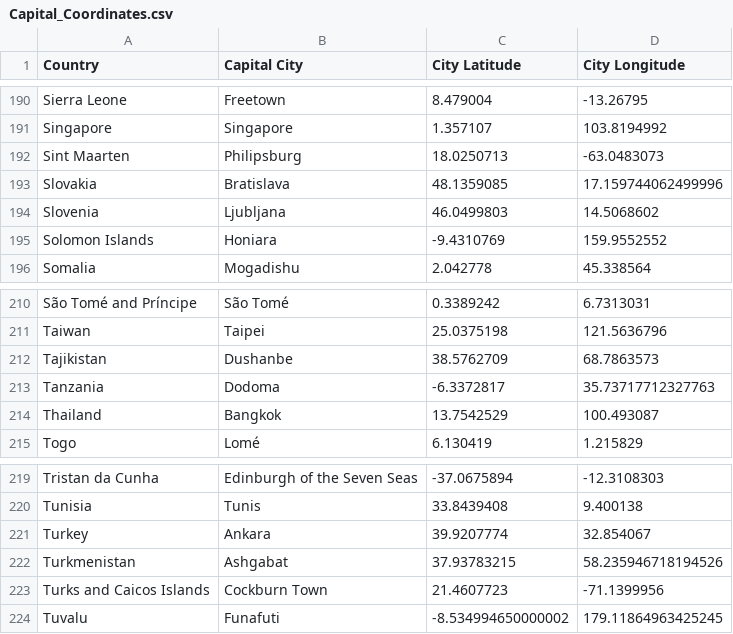
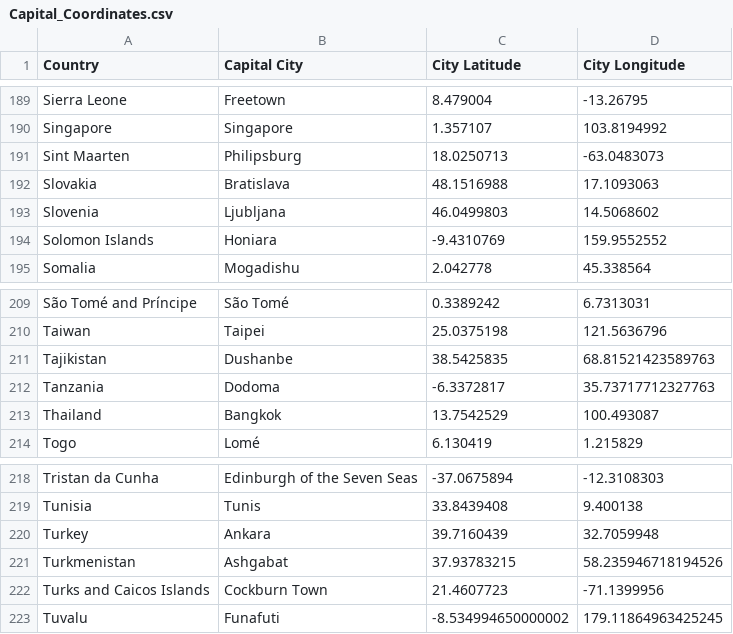
Before and after one commit to Guy-DM/Data-analysis-analytics, a CSV file: Data/1.3.Get_Coordinates/Capital_Coordinates.csv, drawn as a sheet; only a part is shown, gaps mark what is left out; the diff covers the shown part only.

```diff
--- a/Data/1.3.Get_Coordinates/Capital_Coordinates.csv
+++ b/Data/1.3.Get_Coordinates/Capital_Coordinates.csv
@@ -192,3 +191,3 @@ Singapore,Singapore,1.357107,103.8194992
 Sint Maarten,Philipsburg,18.0250713,-63.0483073
-Slovakia,Bratislava,48.1359085,17.159744062499996
+Slovakia,Bratislava,48.1516988,17.1093063
 Slovenia,Ljubljana,46.0499803,14.5068602
@@ -211,3 +210,3 @@ São Tomé and Príncipe,São Tomé,0.3389242,6.7313031
 Taiwan,Taipei,25.0375198,121.5636796
-Tajikistan,Dushanbe,38.5762709,68.7863573
+Tajikistan,Dushanbe,38.5425835,68.81521423589763
 Tanzania,Dodoma,-6.3372817,35.73717712327763
@@ -220,3 +219,3 @@ Tristan da Cunha,Edinburgh of the Seven Seas,-37.0675894,-12.3108303
 Tunisia,Tunis,33.8439408,9.400138
-Turkey,Ankara,39.9207774,32.854067
+Turkey,Ankara,39.7160439,32.7059948
 Turkmenistan,Ashgabat,37.93783215,58.235946718194526
```
Also changed, not shown: 1 removed row and 10 edited cells elsewhere in this file, Data/1.3.Get_Coordinates/Capital_Regions.csv, Data/1.4.Foursquare_Capital_Cities/Capital_Regions.csv, 2 other files.
